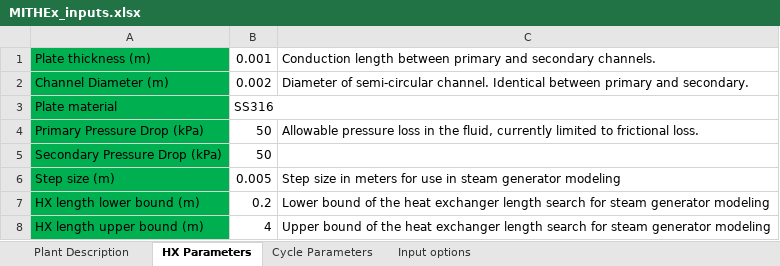
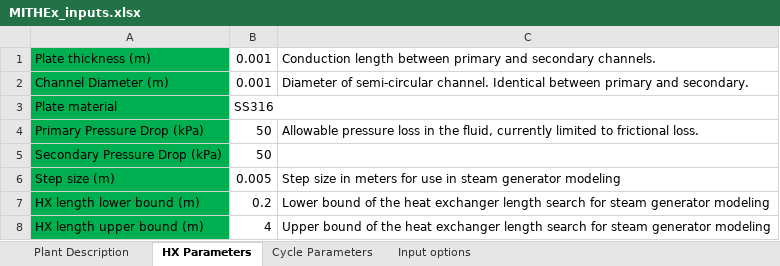
Before and after one commit to gyutaepark/MITHEx, an Excel workbook: MITHEx_inputs.xlsx, sheet HX Parameters, drawn as a sheet; values as stored, in another font and other column widths than the file's, no borders; the diff names each change by its address in the sheet, - before the commit and + after, or states it on an @@ line.

```diff
--- a/MITHEx_inputs.xlsx (sheet HX Parameters)
+++ b/MITHEx_inputs.xlsx (sheet HX Parameters)
-B2: 0.002
+B2: 0.001
```
Also changed, not shown: sheet Plant Description, sheet Cycle Parameters, sheet Input options, 3 other files.
